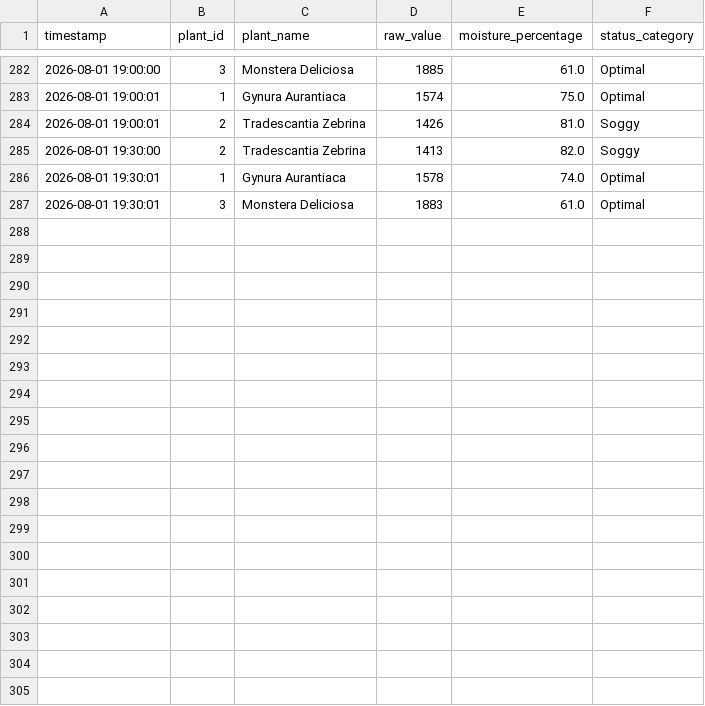
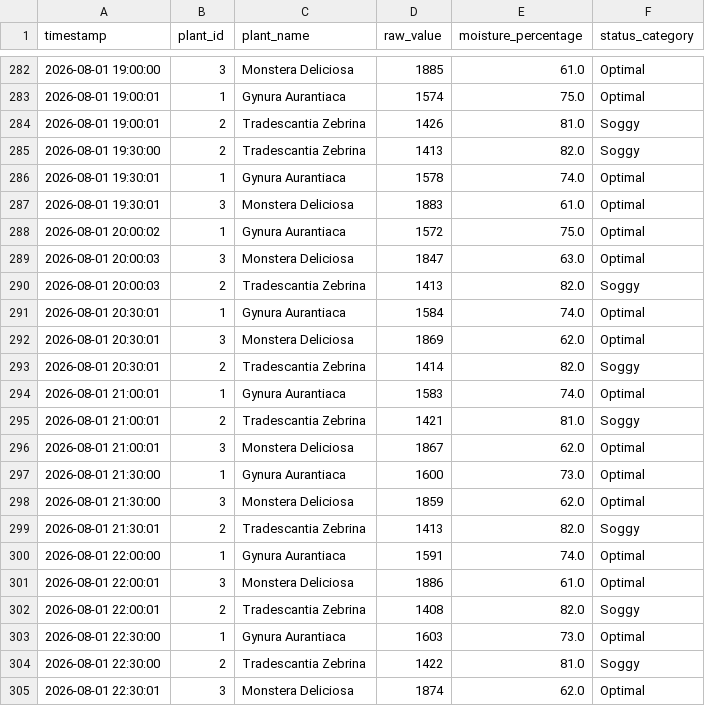
Before and after one commit to dvjgenis/plant-monitor, a CSV file: readings.csv, drawn as a sheet; only a part is shown, gaps mark what is left out; the diff names each change by its address in the sheet, - before the commit and + after, or states it on an @@ line.

Commit message:
Update readings snapshot

```diff
--- a/readings.csv
+++ b/readings.csv
+row 288: 2026-08-01 20:00:02 | 1 | Gynura Aurantiaca | 1572 | 75.0 | Optimal
+row 289: 2026-08-01 20:00:03 | 3 | Monstera Deliciosa | 1847 | 63.0 | Optimal
+row 290: 2026-08-01 20:00:03 | 2 | Tradescantia Zebrina | 1413 | 82.0 | Soggy
+row 291: 2026-08-01 20:30:01 | 1 | Gynura Aurantiaca | 1584 | 74.0 | Optimal
+row 292: 2026-08-01 20:30:01 | 3 | Monstera Deliciosa | 1869 | 62.0 | Optimal
+row 293: 2026-08-01 20:30:01 | 2 | Tradescantia Zebrina | 1414 | 82.0 | Soggy
+row 294: 2026-08-01 21:00:01 | 1 | Gynura Aurantiaca | 1583 | 74.0 | Optimal
+row 295: 2026-08-01 21:00:01 | 2 | Tradescantia Zebrina | 1421 | 81.0 | Soggy
+row 296: 2026-08-01 21:00:01 | 3 | Monstera Deliciosa | 1867 | 62.0 | Optimal
+row 297: 2026-08-01 21:30:00 | 1 | Gynura Aurantiaca | 1600 | 73.0 | Optimal
+row 298: 2026-08-01 21:30:00 | 3 | Monstera Deliciosa | 1859 | 62.0 | Optimal
+row 299: 2026-08-01 21:30:01 | 2 | Tradescantia Zebrina | 1413 | 82.0 | Soggy
+row 300: 2026-08-01 22:00:00 | 1 | Gynura Aurantiaca | 1591 | 74.0 | Optimal
+row 301: 2026-08-01 22:00:01 | 3 | Monstera Deliciosa | 1886 | 61.0 | Optimal
+row 302: 2026-08-01 22:00:01 | 2 | Tradescantia Zebrina | 1408 | 82.0 | Soggy
+row 303: 2026-08-01 22:30:00 | 1 | Gynura Aurantiaca | 1603 | 73.0 | Optimal
+row 304: 2026-08-01 22:30:00 | 2 | Tradescantia Zebrina | 1422 | 81.0 | Soggy
+row 305: 2026-08-01 22:30:01 | 3 | Monstera Deliciosa | 1874 | 62.0 | Optimal
```
